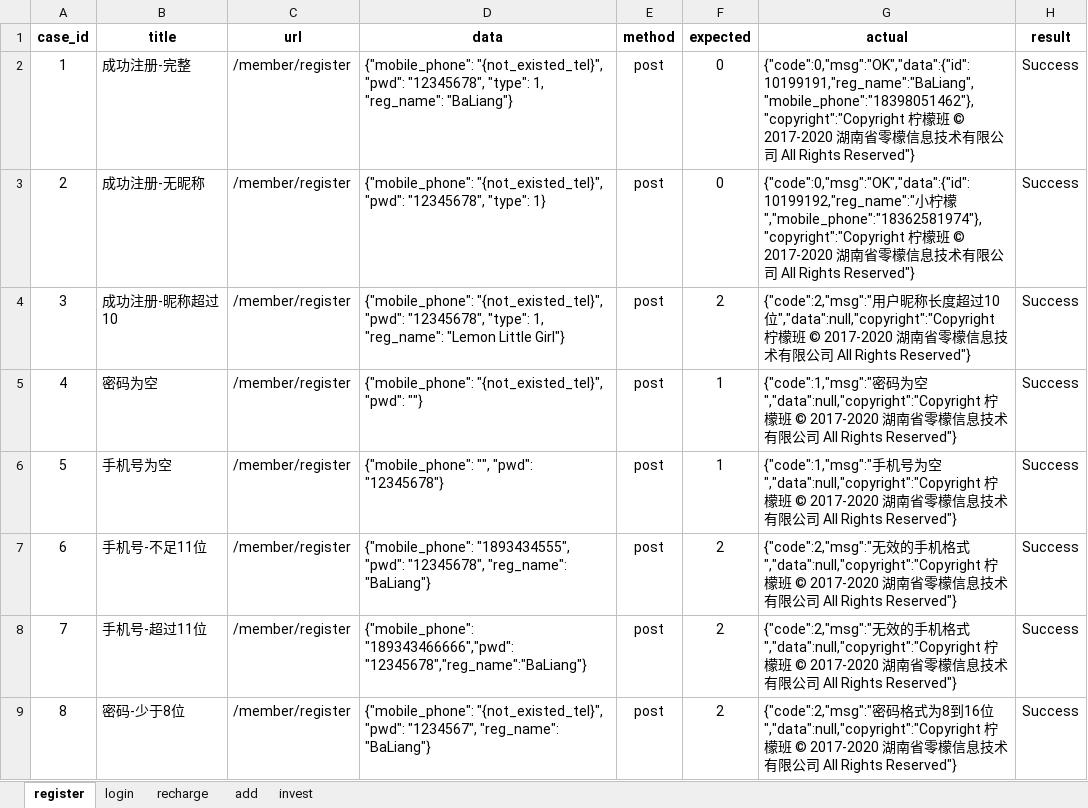
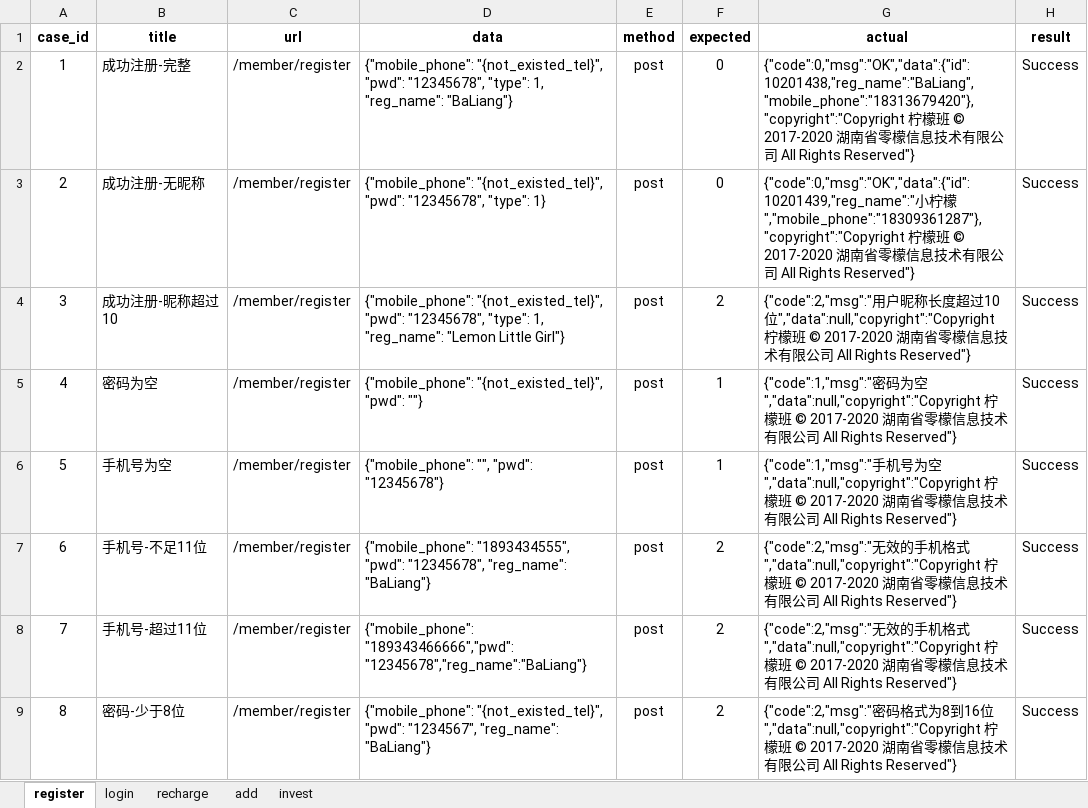
Before and after one commit to OMEN001/Lemon_Api_Test, an Excel workbook: data/cases.xlsx, sheet register, drawn as a sheet; only a part is shown; values as stored, in another font and other column widths than the file's, no borders; the diff names each change by its address in the sheet, - before the commit and + after, or states it on an @@ line.

```diff
--- a/data/cases.xlsx (sheet register)
+++ b/data/cases.xlsx (sheet register)
-G2 (actual): {"code":0,"msg":"OK","data":{"id":10199191,"reg_name":"BaLiang","mobile_phone":"18398051462"},"copyright":"Copyright 柠檬…
+G2 (actual): {"code":0,"msg":"OK","data":{"id":10201438,"reg_name":"BaLiang","mobile_phone":"18313679420"},"copyright":"Copyright 柠檬…
-G3 (actual): {"code":0,"msg":"OK","data":{"id":10199192,"reg_name":"小柠檬","mobile_phone":"18362581974"},"copyright":"Copyright 柠檬…
+G3 (actual): {"code":0,"msg":"OK","data":{"id":10201439,"reg_name":"小柠檬","mobile_phone":"18309361287"},"copyright":"Copyright 柠檬…
```
Also changed, not shown: sheet add, sheet recharge, sheet login, 28 other files.
